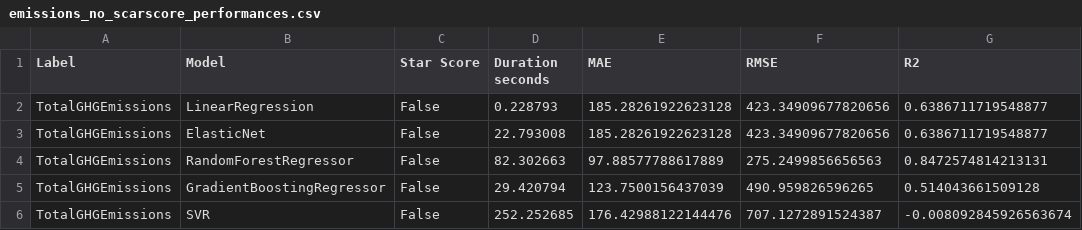
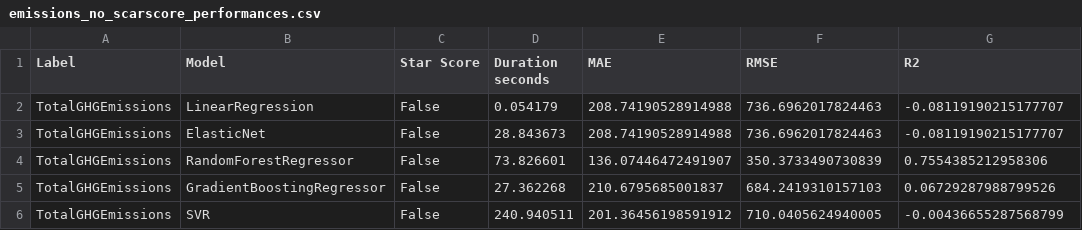
Before and after one commit to mijkami/openclassrooms, a CSV file: projets/projet_4/emissions_no_scarscore_performances.csv, drawn as a sheet.

```diff
--- a/projets/projet_4/emissions_no_scarscore_performances.csv
+++ b/projets/projet_4/emissions_no_scarscore_performances.csv
@@ -1,6 +1,6 @@
 Label,Model,Star Score,Duration seconds,MAE,RMSE,R2
-TotalGHGEmissions,LinearRegression,False,0.228793,185.28261922623128,423.34909677820656,0.6386711719548877
-TotalGHGEmissions,ElasticNet,False,22.793008,185.28261922623128,423.34909677820656,0.6386711719548877
-TotalGHGEmissions,RandomForestRegressor,False,82.302663,97.88577788617889,275.2499856656563,0.8472574814213131
-TotalGHGEmissions,GradientBoostingRegressor,False,29.420794,123.7500156437039,490.959826596265,0.514043661509128
-TotalGHGEmissions,SVR,False,252.252685,176.42988122144476,707.1272891524387,-0.008092845926563674
+TotalGHGEmissions,LinearRegression,False,0.054179,208.74190528914988,736.6962017824463,-0.08119190215177707
+TotalGHGEmissions,ElasticNet,False,28.843673,208.74190528914988,736.6962017824463,-0.08119190215177707
+TotalGHGEmissions,RandomForestRegressor,False,73.826601,136.07446472491907,350.3733490730839,0.7554385212958306
+TotalGHGEmissions,GradientBoostingRegressor,False,27.362268,210.6795685001837,684.2419310157103,0.06729287988799526
+TotalGHGEmissions,SVR,False,240.940511,201.36456198591912,710.0405624940005,-0.00436655287568799
```
Also changed, not shown: 4 other files.
